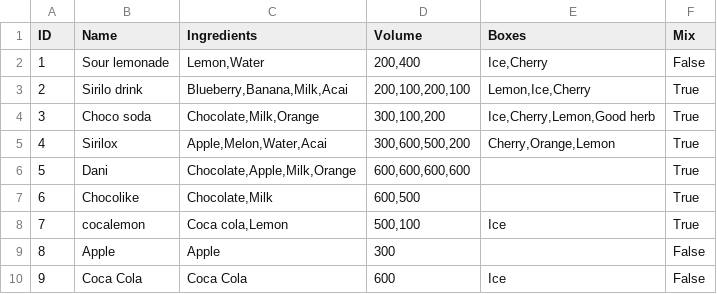
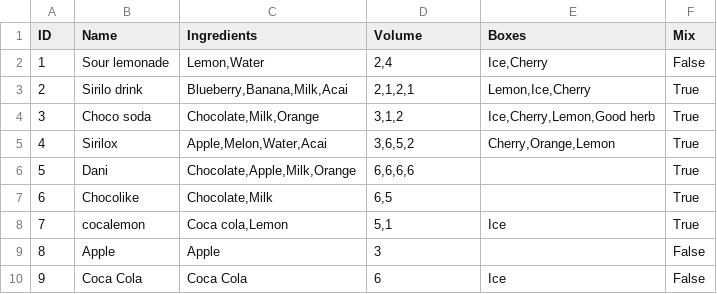
Before and after one commit to Coding-Rod/Mixology, a CSV file: data/recipes.csv, drawn as a sheet.

```diff
--- a/data/recipes.csv
+++ b/data/recipes.csv
@@ -1,10 +1,10 @@
 ID,Name,Ingredients,Volume,Boxes,Mix
-1,Sour lemonade,"Lemon,Water","200,400","Ice,Cherry",False
-2,Sirilo drink,"Blueberry,Banana,Milk,Acai","200,100,200,100","Lemon,Ice,Cherry",True
-3,Choco soda,"Chocolate,Milk,Orange","300,100,200","Ice,Cherry,Lemon,Good herb",True
-4,Sirilox,"Apple,Melon,Water,Acai","300,600,500,200","Cherry,Orange,Lemon",True
-5,Dani,"Chocolate,Apple,Milk,Orange","600,600,600,600", ,True
-6,Chocolike,"Chocolate,Milk","600,500", ,True
-7,cocalemon,"Coca cola,Lemon","500,100",Ice,True
-8,Apple,Apple,300, ,False
-9,Coca Cola,Coca Cola,600,Ice,False
+1,Sour lemonade,"Lemon,Water","2,4","Ice,Cherry",False
+2,Sirilo drink,"Blueberry,Banana,Milk,Acai","2,1,2,1","Lemon,Ice,Cherry",True
+3,Choco soda,"Chocolate,Milk,Orange","3,1,2","Ice,Cherry,Lemon,Good herb",True
+4,Sirilox,"Apple,Melon,Water,Acai","3,6,5,2","Cherry,Orange,Lemon",True
+5,Dani,"Chocolate,Apple,Milk,Orange","6,6,6,6", ,True
+6,Chocolike,"Chocolate,Milk","6,5", ,True
+7,cocalemon,"Coca cola,Lemon","5,1",Ice,True
+8,Apple,Apple,3, ,False
+9,Coca Cola,Coca Cola,6,Ice,False
```
Also changed, not shown: 4 other files.
